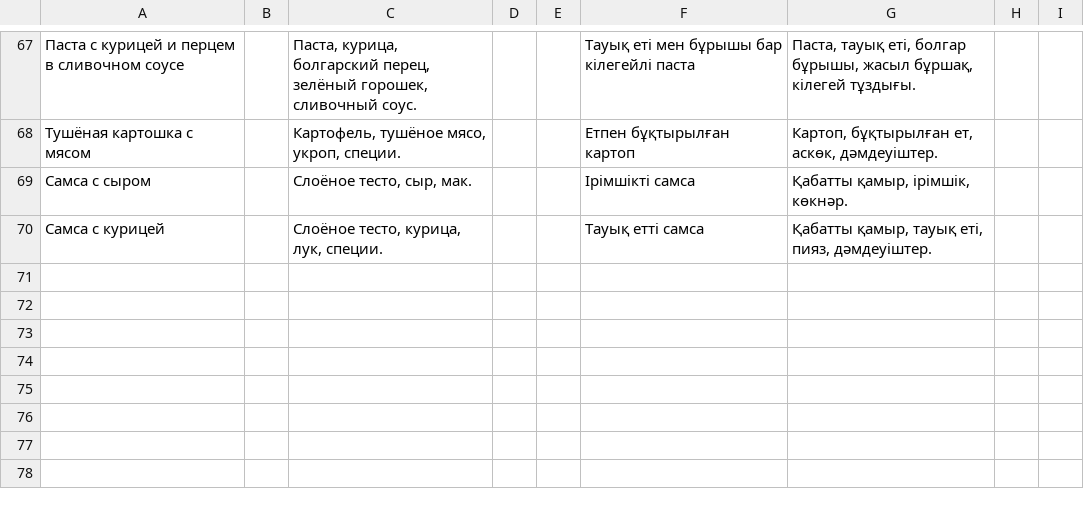
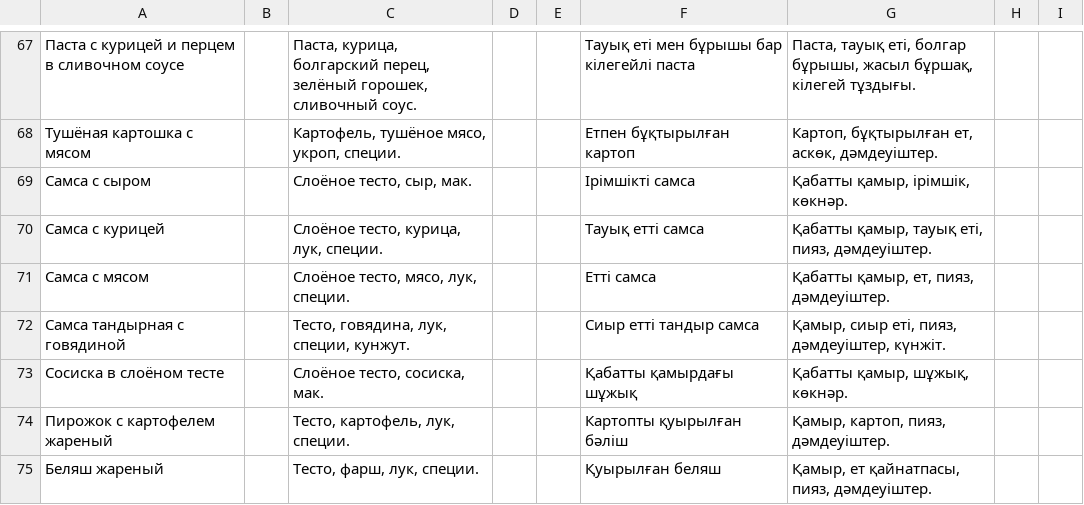
Before and after one commit to David0011115/MolMart, a CSV file: products.csv, drawn as a sheet; only a part is shown, gaps mark what is left out; the diff names each change by its address in the sheet, - before the commit and + after, or states it on an @@ line.

```diff
--- a/products.csv
+++ b/products.csv
+row 71: Самса с мясом |  | Слоёное тесто, мясо, лук, специи. |  |  | Етті самса | Қабатты қамыр, ет, пияз, дәмдеуіштер.
+row 72: Самса тандырная с говядиной |  | Тесто, говядина, лук, специи, кунжут. |  |  | Сиыр етті тандыр самса | Қамыр, сиыр еті, пияз, дәмдеуіштер, күнжіт.
+row 73: Сосиска в слоёном тесте |  | Слоёное тесто, сосиска, мак. |  |  | Қабатты қамырдағы шұжық | Қабатты қамыр, шұжық, көкнәр.
+row 74: Пирожок с картофелем жареный |  | Тесто, картофель, лук, специи. |  |  | Картопты қуырылған бәліш | Қамыр, картоп, пияз, дәмдеуіштер.
+row 75: Беляш жареный |  | Тесто, фарш, лук, специи. |  |  | Қуырылған беляш | Қамыр, ет қайнатпасы, пияз, дәмдеуіштер.
```
Also changed, not shown: prices.csv, 7 other files.
